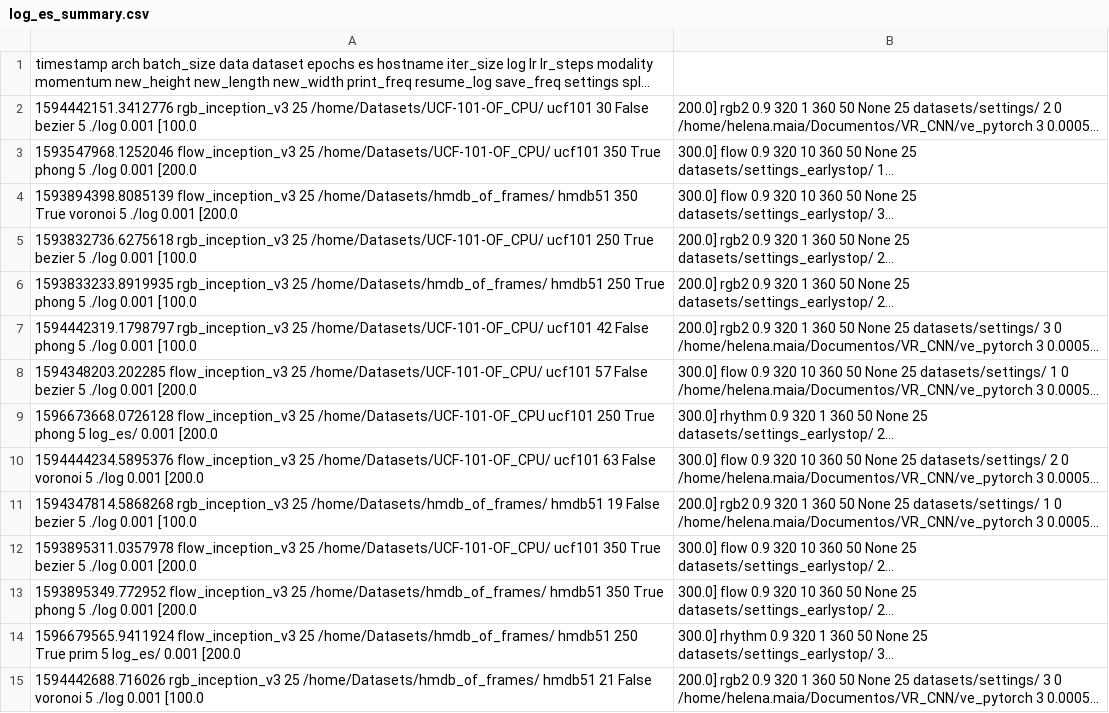
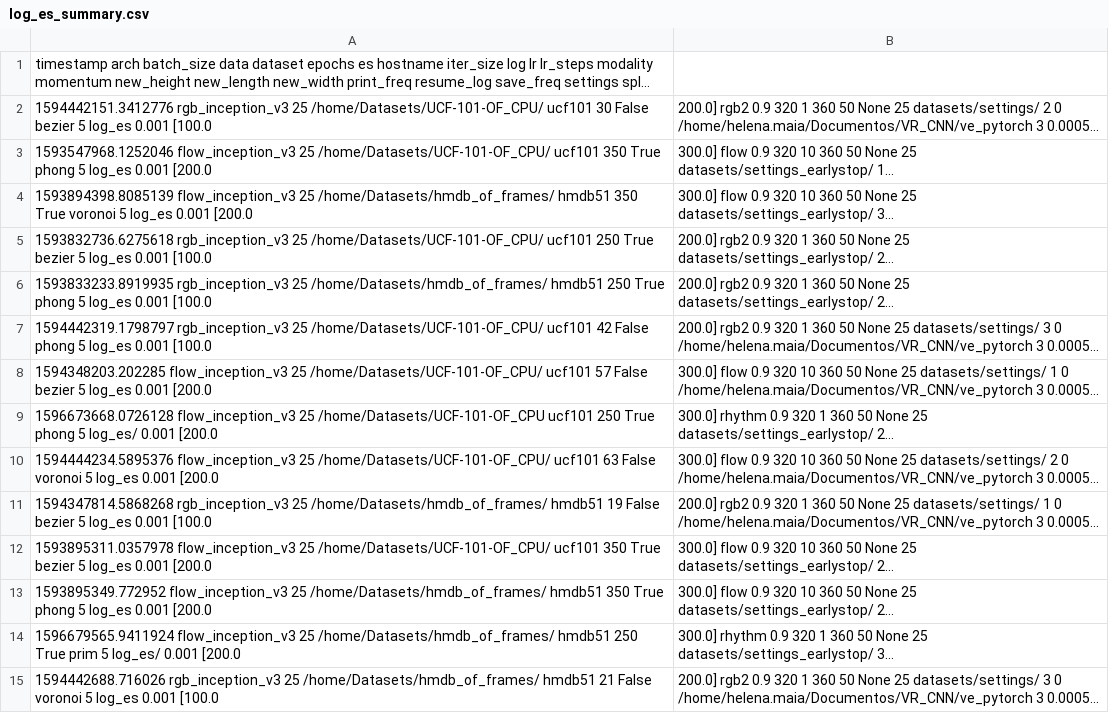
Before and after one commit to helena-maia/multistream_HAR, a CSV file: AVR_earlystop/utils/log_es_summary.csv, drawn as a sheet; only a part is shown; long unchanged cells end in …; the diff covers the shown part only; the diff names each change by its address in the sheet, - before the commit and + after, or states it on an @@ line.

```diff
--- a/AVR_earlystop/utils/log_es_summary.csv
+++ b/AVR_earlystop/utils/log_es_summary.csv
-A2: …bezier 5 ./log 0.001 [100.0
+A2: …bezier 5 log_es 0.001 [100.0
-A3: …phong 5 ./log 0.001 [200.0
+A3: …phong 5 log_es 0.001 [200.0
-A4: …voronoi 5 ./log 0.001 [200.0
+A4: …voronoi 5 log_es 0.001 [200.0
-A5: …bezier 5 ./log 0.001 [100.0
+A5: …bezier 5 log_es 0.001 [100.0
-A6: …phong 5 ./log 0.001 [100.0
+A6: …phong 5 log_es 0.001 [100.0
-A7: …phong 5 ./log 0.001 [100.0
+A7: …phong 5 log_es 0.001 [100.0
-A8: …bezier 5 ./log 0.001 [200.0
+A8: …bezier 5 log_es 0.001 [200.0
-A10: …voronoi 5 ./log 0.001 [200.0
+A10: …voronoi 5 log_es 0.001 [200.0
-A11: …bezier 5 ./log 0.001 [100.0
+A11: …bezier 5 log_es 0.001 [100.0
-A12: …bezier 5 ./log 0.001 [200.0
+A12: …bezier 5 log_es 0.001 [200.0
-A13: …phong 5 ./log 0.001 [200.0
+A13: …phong 5 log_es 0.001 [200.0
-A15: …voronoi 5 ./log 0.001 [100.0
+A15: …voronoi 5 log_es 0.001 [100.0
```
Also changed, not shown: 12 edited cells elsewhere in this file, 1 other file.
